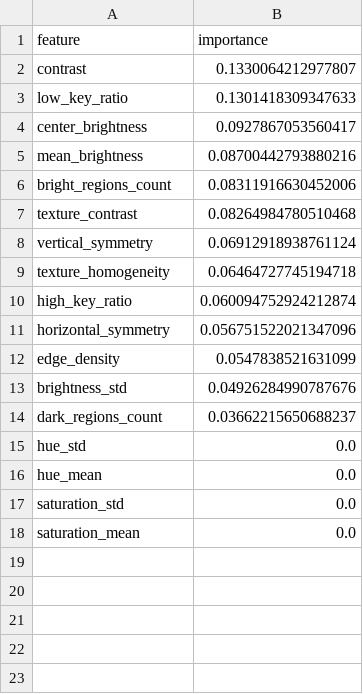
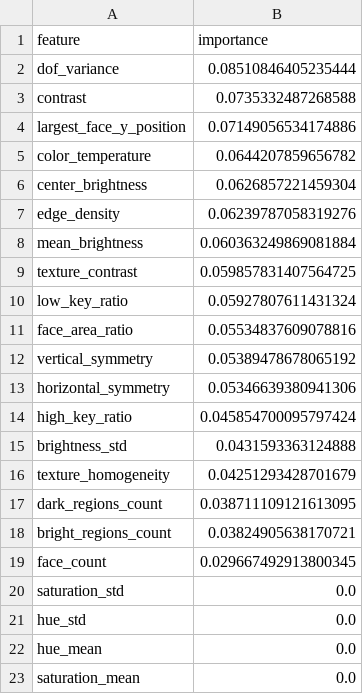
Before and after one commit to thehappyson/ca-friend-foe-analysis, a CSV file: results/jud_suess/feature_importance.csv, drawn as a sheet.

```diff
--- a/results/jud_suess/feature_importance.csv
+++ b/results/jud_suess/feature_importance.csv
@@ -1,18 +1,23 @@
 feature,importance
-contrast,0.1330064212977807
-low_key_ratio,0.1301418309347633
-center_brightness,0.0927867053560417
-mean_brightness,0.08700442793880216
-bright_regions_count,0.08311916630452006
-texture_contrast,0.08264984780510468
-vertical_symmetry,0.06912918938761124
-texture_homogeneity,0.06464727745194718
-high_key_ratio,0.060094752924212874
-horizontal_symmetry,0.056751522021347096
-edge_density,0.0547838521631099
-brightness_std,0.04926284990787676
-dark_regions_count,0.03662215650688237
+dof_variance,0.08510846405235444
+contrast,0.0735332487268588
+largest_face_y_position,0.07149056534174886
+color_temperature,0.0644207859656782
+center_brightness,0.0626857221459304
+edge_density,0.06239787058319276
+mean_brightness,0.060363249869081884
+texture_contrast,0.059857831407564725
+low_key_ratio,0.05927807611431324
+face_area_ratio,0.05534837609078816
+vertical_symmetry,0.05389478678065192
+horizontal_symmetry,0.05346639380941306
+high_key_ratio,0.045854700095797424
+brightness_std,0.0431593363124888
+texture_homogeneity,0.04251293428701679
+dark_regions_count,0.038711109121613095
+bright_regions_count,0.03824905638170721
+face_count,0.029667492913800345
+saturation_std,0.0
 hue_std,0.0
 hue_mean,0.0
-saturation_std,0.0
 saturation_mean,0.0
```
Also changed, not shown: 8 other files.
